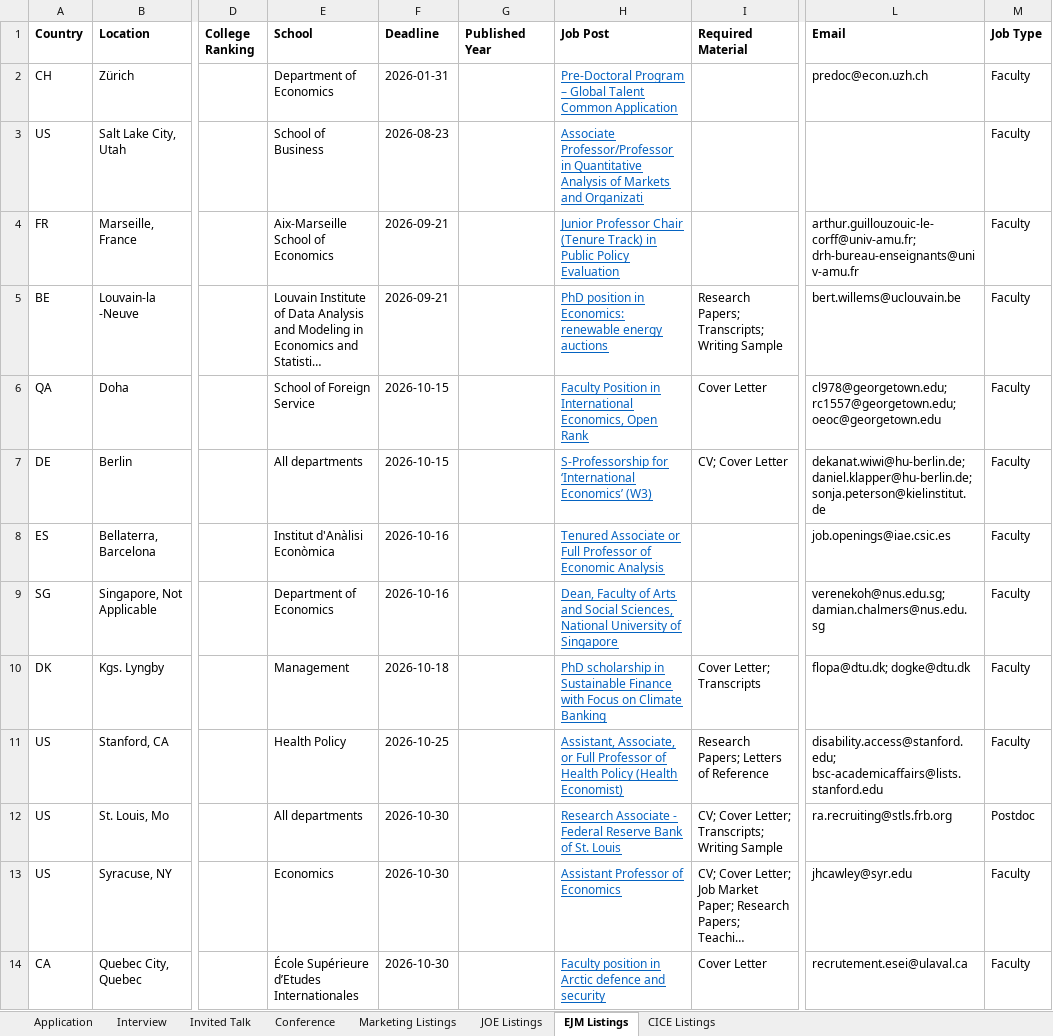
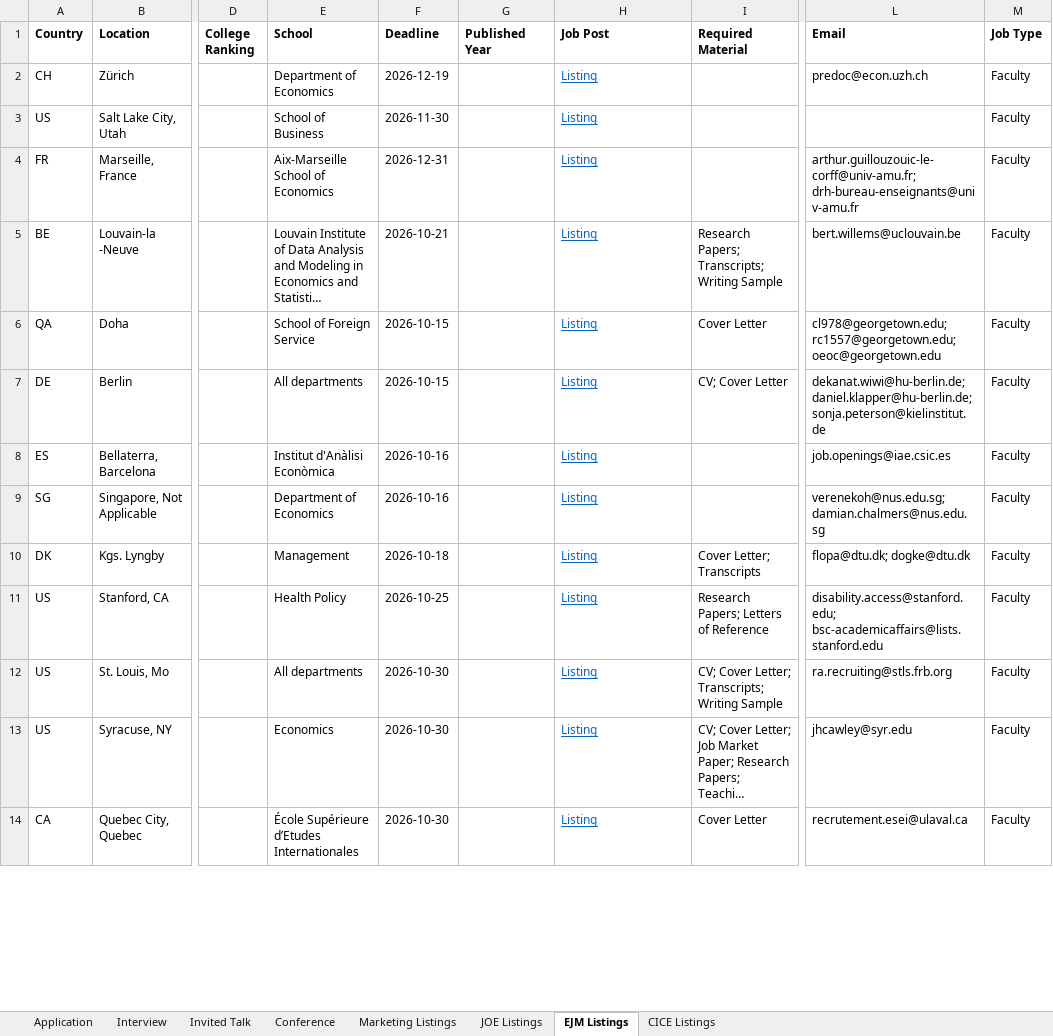
Before and after one commit to cliohsu1997/job-seeking-application-list, an Excel workbook: application list.xlsx, sheet EJM Listings, drawn as a sheet; only a part is shown, gaps mark what is left out; long unchanged cells end in …; values as stored, in another font and other column widths than the file's, no borders; the diff covers the shown part only; the diff names each change by its address in the sheet, - before the commit and + after, or states it on an @@ line.

```diff
--- a/application list.xlsx (sheet EJM Listings)
+++ b/application list.xlsx (sheet EJM Listings)
-F2 (Deadline): 2026-01-31
+F2 (Deadline): 2026-12-19
-H2 (Job Post): Pre-Doctoral Program – Global Talent Common Application
+H2 (Job Post): Listing
-F3 (Deadline): 2026-08-23
+F3 (Deadline): 2026-11-30
-H3 (Job Post): Associate Professor/Professor in Quantitative Analysis of Markets and Organizati
+H3 (Job Post): Listing
-F4 (Deadline): 2026-09-21
+F4 (Deadline): 2026-12-31
-H4 (Job Post): Junior Professor Chair (Tenure Track) in Public Policy Evaluation
+H4 (Job Post): Listing
-F5 (Deadline): 2026-09-21
+F5 (Deadline): 2026-10-21
-H5 (Job Post): PhD position in Economics: renewable energy auctions
+H5 (Job Post): Listing
-H6 (Job Post): Faculty Position in International Economics, Open Rank
+H6 (Job Post): Listing
-H7 (Job Post): S-Professorship for ‘International Economics’ (W3)
+H7 (Job Post): Listing
-H8 (Job Post): Tenured Associate or Full Professor of Economic Analysis
+H8 (Job Post): Listing
-H9 (Job Post): Dean, Faculty of Arts and Social Sciences, National University of Singapore
+H9 (Job Post): Listing
-H10 (Job Post): PhD scholarship in Sustainable Finance with Focus on Climate Banking
+H10 (Job Post): Listing
-H11 (Job Post): Assistant, Associate, or Full Professor of Health Policy (Health Economist)
+H11 (Job Post): Listing
-H12 (Job Post): Research Associate - Federal Reserve Bank of St. Louis
+H12 (Job Post): Listing
-M12 (Job Type): Postdoc
+M12 (Job Type): Faculty
-H13 (Job Post): Assistant Professor of Economics
+H13 (Job Post): Listing
-H14 (Job Post): Faculty position in Arctic defence and security
+H14 (Job Post): Listing
```
Also changed, not shown: 233 edited cells elsewhere in this sheet, sheet CICE Listings, sheet JOE Listings, clean/economics/aea_listings_2026-10-15.xlsx, clean/economics/all_listings_2026-10-15.xlsx, 55 other files.
